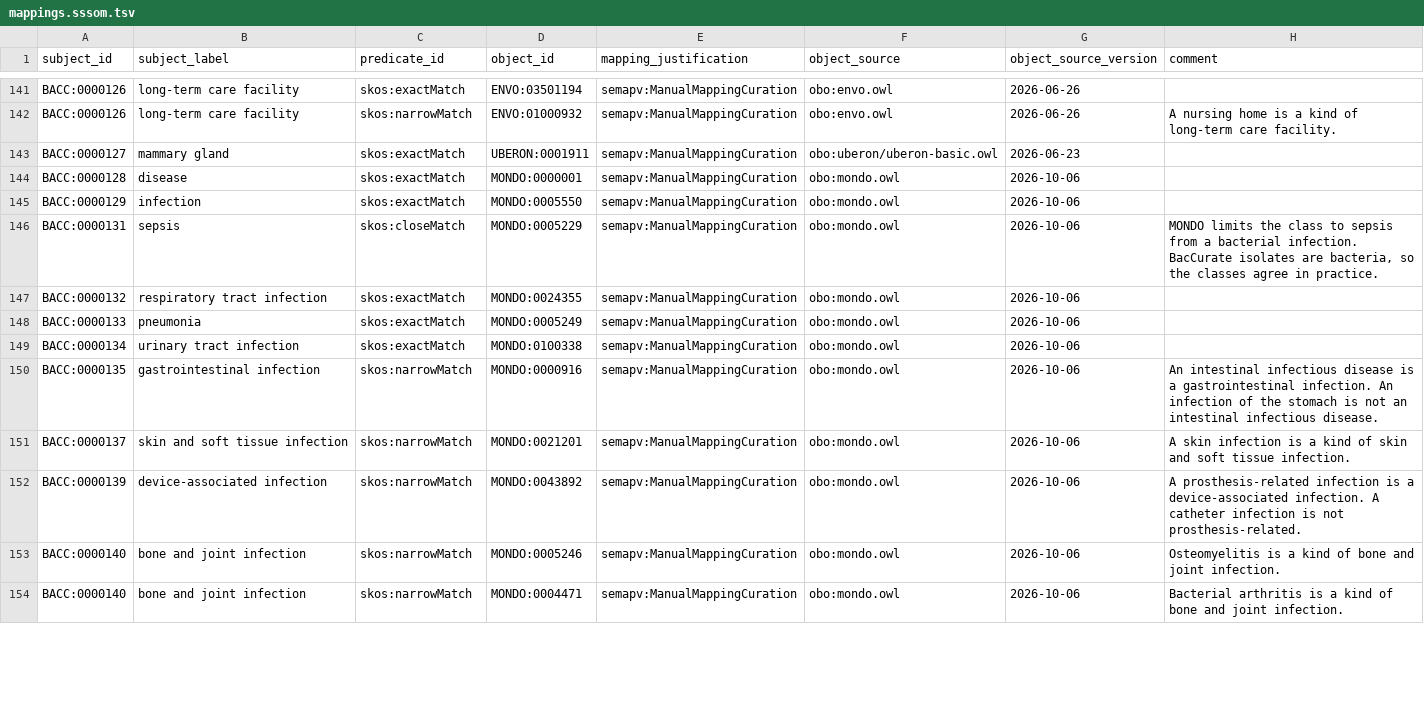
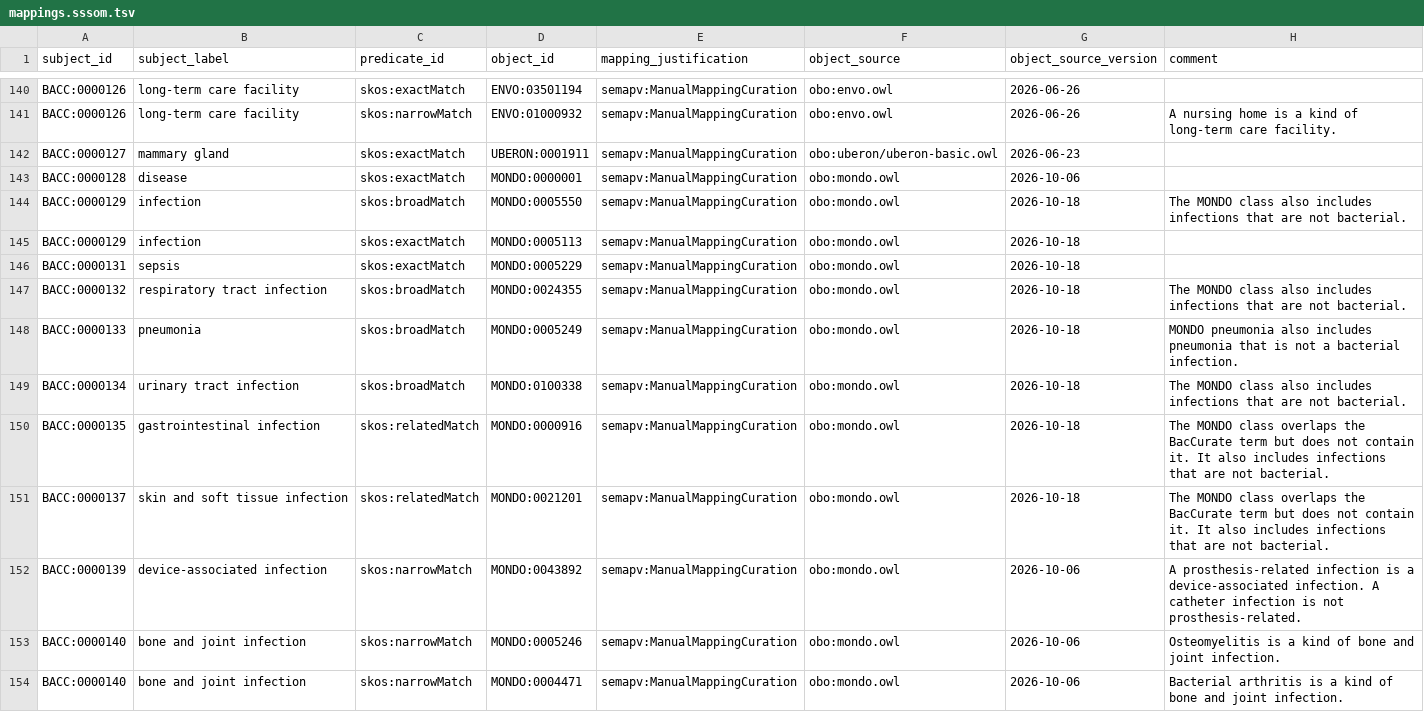
Before and after one commit to ELTEbioinformatics/BacCurate, a TSV file: data/reference/ontology/mappings.sssom.tsv, drawn as a sheet; only a part is shown, gaps mark what is left out; the diff covers the shown part only.

```diff
--- a/data/reference/ontology/mappings.sssom.tsv
+++ b/data/reference/ontology/mappings.sssom.tsv
@@ -144,9 +143,10 @@ BACC:0000127	mammary gland	skos:exactMatch	UBERON:0001911	semapv:ManualMappingCu
 BACC:0000128	disease	skos:exactMatch	MONDO:0000001	semapv:ManualMappingCuration	obo:mondo.owl	2026-10-06	""
-BACC:0000129	infection	skos:exactMatch	MONDO:0005550	semapv:ManualMappingCuration	obo:mondo.owl	2026-10-06	""
-BACC:0000131	sepsis	skos:closeMatch	MONDO:0005229	semapv:ManualMappingCuration	obo:mondo.owl	2026-10-06	MONDO limits the class to sepsis from a bacterial infection. BacCurate isolates are bacteria, so the classes agree in practice.
-BACC:0000132	respiratory tract infection	skos:exactMatch	MONDO:0024355	semapv:ManualMappingCuration	obo:mondo.owl	2026-10-06	""
-BACC:0000133	pneumonia	skos:exactMatch	MONDO:0005249	semapv:ManualMappingCuration	obo:mondo.owl	2026-10-06	""
-BACC:0000134	urinary tract infection	skos:exactMatch	MONDO:0100338	semapv:ManualMappingCuration	obo:mondo.owl	2026-10-06	""
-BACC:0000135	gastrointestinal infection	skos:narrowMatch	MONDO:0000916	semapv:ManualMappingCuration	obo:mondo.owl	2026-10-06	An intestinal infectious disease is a gastrointestinal infection. An infection of the stomach is not an intestinal infectious disease.
-BACC:0000137	skin and soft tissue infection	skos:narrowMatch	MONDO:0021201	semapv:ManualMappingCuration	obo:mondo.owl	2026-10-06	A skin infection is a kind of skin and soft tissue infection.
+BACC:0000129	infection	skos:broadMatch	MONDO:0005550	semapv:ManualMappingCuration	obo:mondo.owl	2026-10-18	The MONDO class also includes infections that are not bacterial.
+BACC:0000129	infection	skos:exactMatch	MONDO:0005113	semapv:ManualMappingCuration	obo:mondo.owl	2026-10-18	""
+BACC:0000131	sepsis	skos:exactMatch	MONDO:0005229	semapv:ManualMappingCuration	obo:mondo.owl	2026-10-18	""
+BACC:0000132	respiratory tract infection	skos:broadMatch	MONDO:0024355	semapv:ManualMappingCuration	obo:mondo.owl	2026-10-18	The MONDO class also includes infections that are not bacterial.
+BACC:0000133	pneumonia	skos:broadMatch	MONDO:0005249	semapv:ManualMappingCuration	obo:mondo.owl	2026-10-18	MONDO pneumonia also includes pneumonia that is not a bacterial infection.
+BACC:0000134	urinary tract infection	skos:broadMatch	MONDO:0100338	semapv:ManualMappingCuration	obo:mondo.owl	2026-10-18	The MONDO class also includes infections that are not bacterial.
+BACC:0000135	gastrointestinal infection	skos:relatedMatch	MONDO:0000916	semapv:ManualMappingCuration	obo:mondo.owl	2026-10-18	The MONDO class overlaps the BacCurate term but does not contain it. It also includes infections that are not bacterial.
+BACC:0000137	skin and soft tissue infection	skos:relatedMatch	MONDO:0021201	semapv:ManualMappingCuration	obo:mondo.owl	2026-10-18	The MONDO class overlaps the BacCurate term but does not contain it. It also includes infections that are not bacterial.
 BACC:0000139	device-associated infection	skos:narrowMatch	MONDO:0043892	semapv:ManualMappingCuration	obo:mondo.owl	2026-10-06	A prosthesis-related infection is a device-associated infection. A catheter infection is not prosthesis-related.
```
Also changed, not shown: 1 added row, 2 removed rows and 26 edited cells elsewhere in this file, data/reference/ontology/synonyms.tsv, data/reference/ontology/terms.tsv, 7 other files.
